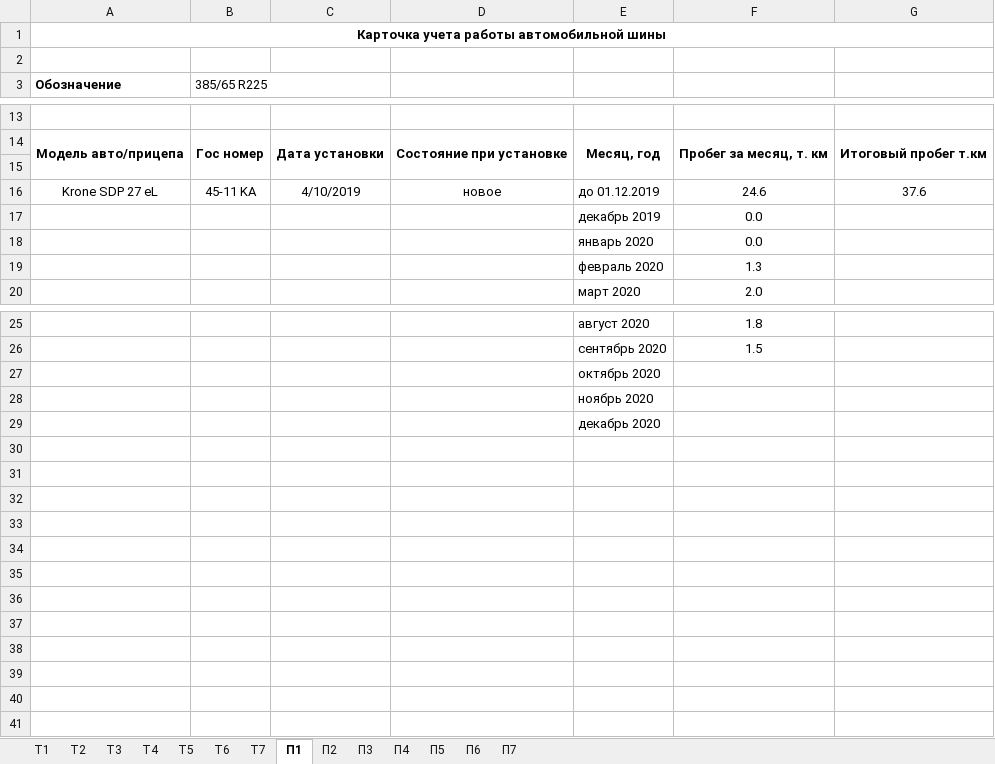
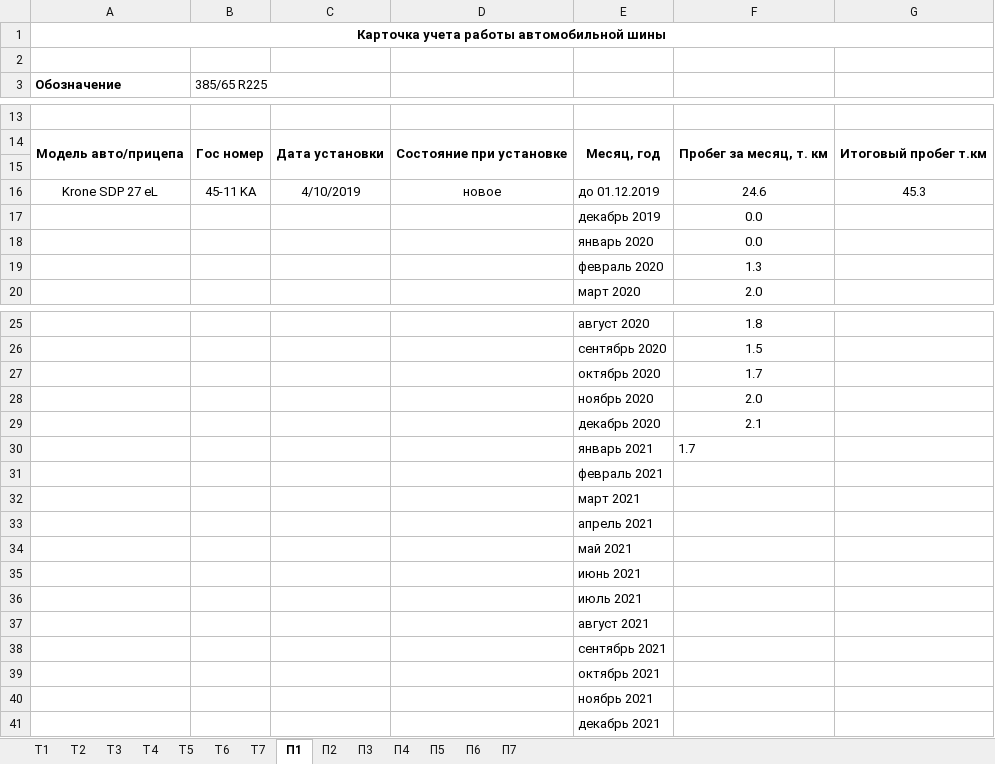
Before and after one commit to senator2202/FuelSummary, an Excel workbook: resources/wheels/033 - Абляк.xlsx, sheet П1, drawn as a sheet; only a part is shown, gaps mark what is left out; values as stored, in another font and other column widths than the file's, no borders; addresses are those after the commit; the diff names each change by its address in the sheet, - before the commit and + after, or states it on an @@ line.

```diff
--- a/resources/wheels/033 - Абляк.xlsx (sheet П1)
+++ b/resources/wheels/033 - Абляк.xlsx (sheet П1)
-G16: 37.6
+G16: 45.3
+row 27:  |  |  |  | октябрь 2020 | 1.7
+row 28:  |  |  |  | ноябрь 2020 | 2.0
+row 29:  |  |  |  | декабрь 2020 | 2.1
+row 30:  |  |  |  | январь 2021 | 1.7
-E31: октябрь 2020
+E31: февраль 2021
-E32: ноябрь 2020
+E32: март 2021
-E33: декабрь 2020
+E33: апрель 2021
+row 34:  |  |  |  | май 2021
+row 35:  |  |  |  | июнь 2021
+row 36:  |  |  |  | июль 2021
+row 37:  |  |  |  | август 2021
+row 38:  |  |  |  | сентябрь 2021
+row 39:  |  |  |  | октябрь 2021
+row 40:  |  |  |  | ноябрь 2021
+row 41:  |  |  |  | декабрь 2021
```
Also changed, not shown: sheet Т3, sheet Т7, sheet Т1, sheet Т2, sheet П7, sheet Т4, 7 more sheets, resources/wheels/177 - Харитонов.xlsx, resources/wheels/224 - Мартынов.xlsx, 35 other files.
